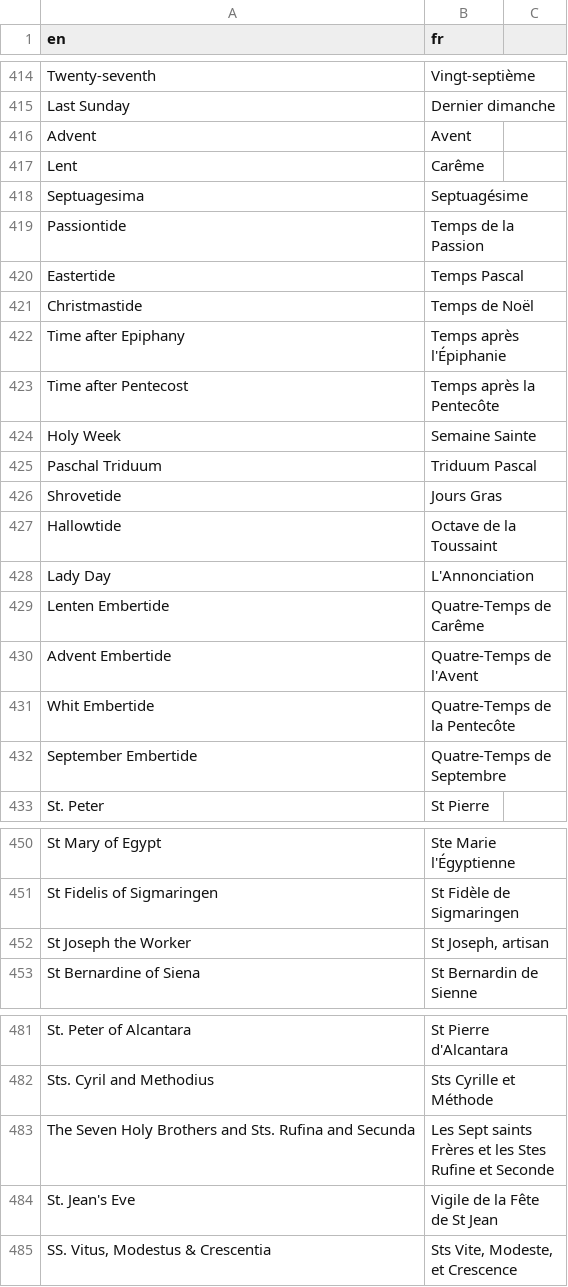
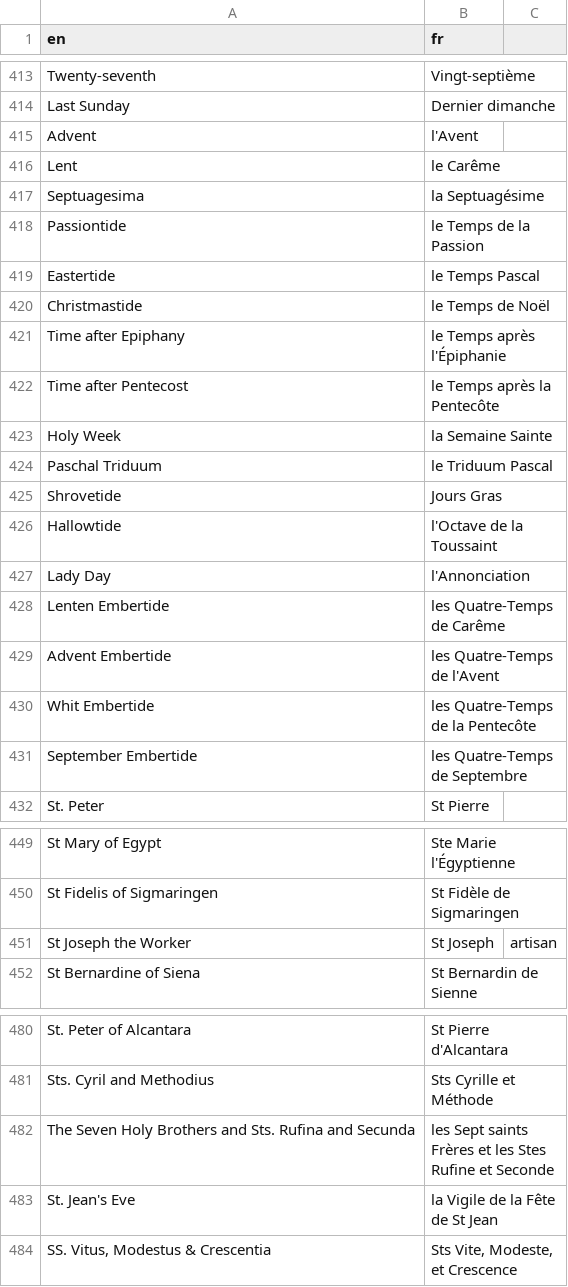
Before and after one commit to joe-antognini/tridentine_calendar, a CSV file: tridentine_calendar/i18n/fr/feasts_seasons.csv, drawn as a sheet; only a part is shown, gaps mark what is left out; the diff covers the shown part only.

```diff
--- a/tridentine_calendar/i18n/fr/feasts_seasons.csv
+++ b/tridentine_calendar/i18n/fr/feasts_seasons.csv
@@ -415,19 +414,19 @@ Twenty-seventh,Vingt-septième
 Last Sunday,Dernier dimanche
-Advent,Avent
-Lent,Carême
-Septuagesima,Septuagésime
-Passiontide,Temps de la Passion
-Eastertide,Temps Pascal
-Christmastide,Temps de Noël
-Time after Epiphany,Temps après l'Épiphanie
-Time after Pentecost,Temps après la Pentecôte
-Holy Week,Semaine Sainte
-Paschal Triduum,Triduum Pascal
+Advent,l'Avent
+Lent,le Carême
+Septuagesima,la Septuagésime
+Passiontide,le Temps de la Passion
+Eastertide,le Temps Pascal
+Christmastide,le Temps de Noël
+Time after Epiphany,le Temps après l'Épiphanie
+Time after Pentecost,le Temps après la Pentecôte
+Holy Week,la Semaine Sainte
+Paschal Triduum,le Triduum Pascal
 Shrovetide,Jours Gras
-Hallowtide,Octave de la Toussaint
-Lady Day,L'Annonciation
-Lenten Embertide,Quatre-Temps de Carême
-Advent Embertide,Quatre-Temps de l'Avent
-Whit Embertide,Quatre-Temps de la Pentecôte
-September Embertide,Quatre-Temps de Septembre
+Hallowtide,l'Octave de la Toussaint
+Lady Day,l'Annonciation
+Lenten Embertide,les Quatre-Temps de Carême
+Advent Embertide,les Quatre-Temps de l'Avent
+Whit Embertide,les Quatre-Temps de la Pentecôte
+September Embertide,les Quatre-Temps de Septembre
 St. Peter,St Pierre
@@ -451,3 +450,3 @@ St Mary of Egypt,Ste Marie l'Égyptienne
 St Fidelis of Sigmaringen,St Fidèle de Sigmaringen
-St Joseph the Worker,"St Joseph, artisan"
+St Joseph the Worker,St Joseph, artisan
 St Bernardine of Siena,St Bernardin de Sienne
@@ -482,4 +481,4 @@ St. Peter of Alcantara,St Pierre d'Alcantara
 Sts. Cyril and Methodius,Sts Cyrille et Méthode
-The Seven Holy Brothers and Sts. Rufina and Secunda,Les Sept saints Frères et les Stes Rufine et Seconde
-St. Jean's Eve,Vigile de la Fête de St Jean
+The Seven Holy Brothers and Sts. Rufina and Secunda,les Sept saints Frères et les Stes Rufine et Seconde
+St. Jean's Eve,la Vigile de la Fête de St Jean
 "SS. Vitus, Modestus & Crescentia","Sts Vite, Modeste, et Crescence"
```
Also changed, not shown: 1 removed row and 68 edited cells elsewhere in this file, 3 other files.
